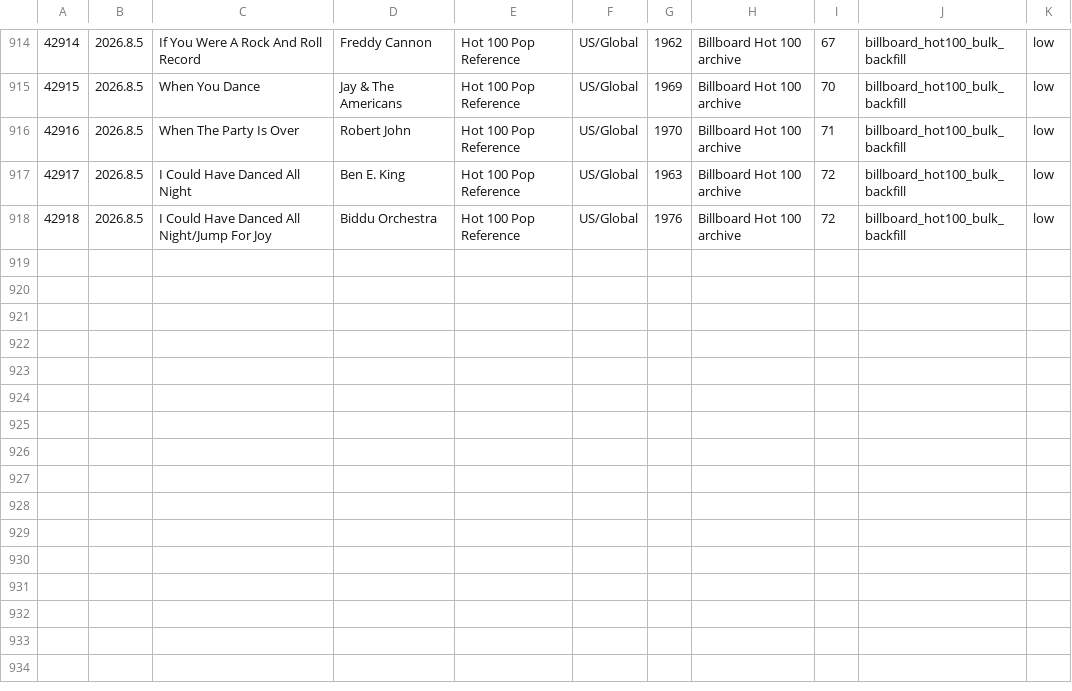
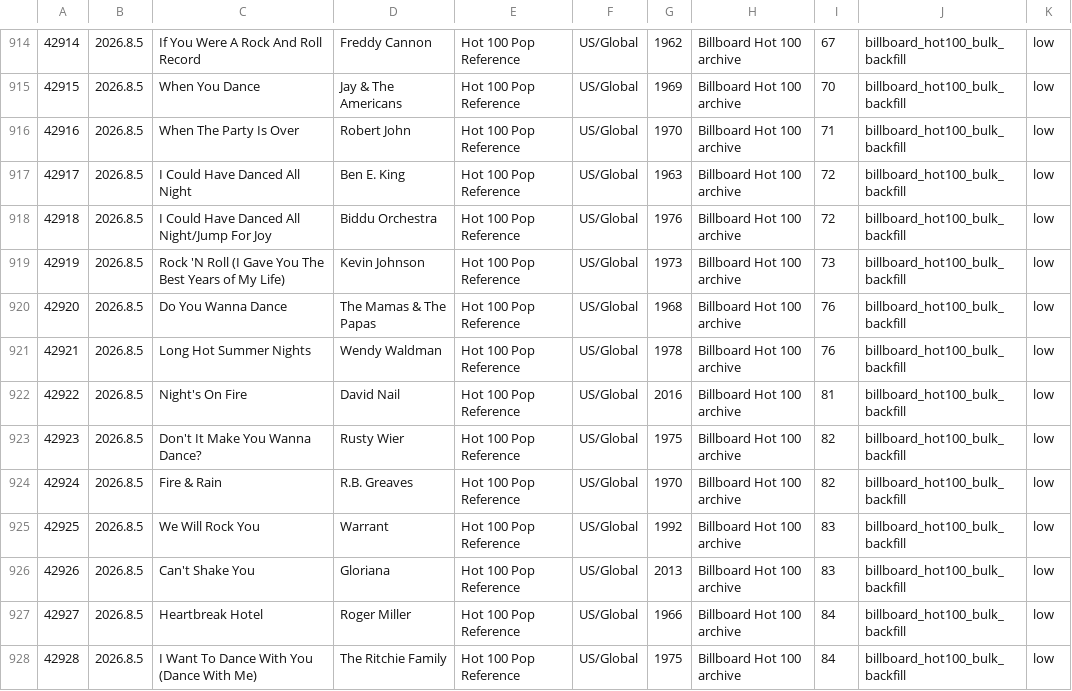
Before and after one commit to AhnYoungseok/producing, a CSV file: cloud_ledger/sheet_chunks/song_library_sheet_part_013.csv, drawn as a sheet; only a part is shown, gaps mark what is left out; the diff names each change by its address in the sheet, - before the commit and + after, or states it on an @@ line.

```diff
--- a/cloud_ledger/sheet_chunks/song_library_sheet_part_013.csv
+++ b/cloud_ledger/sheet_chunks/song_library_sheet_part_013.csv
+row 919: 42919 | 2026.8.5 | Rock 'N Roll (I Gave You The Best Years of My Life) | Kevin Johnson | Hot 100 Pop Reference | US/Global | 1973 | Billboard Hot 100 archive | 73 | billboard_hot100_bulk_backfill | low
+row 920: 42920 | 2026.8.5 | Do You Wanna Dance | The Mamas & The Papas | Hot 100 Pop Reference | US/Global | 1968 | Billboard Hot 100 archive | 76 | billboard_hot100_bulk_backfill | low
+row 921: 42921 | 2026.8.5 | Long Hot Summer Nights | Wendy Waldman | Hot 100 Pop Reference | US/Global | 1978 | Billboard Hot 100 archive | 76 | billboard_hot100_bulk_backfill | low
+row 922: 42922 | 2026.8.5 | Night's On Fire | David Nail | Hot 100 Pop Reference | US/Global | 2016 | Billboard Hot 100 archive | 81 | billboard_hot100_bulk_backfill | low
+row 923: 42923 | 2026.8.5 | Don't It Make You Wanna Dance? | Rusty Wier | Hot 100 Pop Reference | US/Global | 1975 | Billboard Hot 100 archive | 82 | billboard_hot100_bulk_backfill | low
+row 924: 42924 | 2026.8.5 | Fire & Rain | R.B. Greaves | Hot 100 Pop Reference | US/Global | 1970 | Billboard Hot 100 archive | 82 | billboard_hot100_bulk_backfill | low
+row 925: 42925 | 2026.8.5 | We Will Rock You | Warrant | Hot 100 Pop Reference | US/Global | 1992 | Billboard Hot 100 archive | 83 | billboard_hot100_bulk_backfill | low
+row 926: 42926 | 2026.8.5 | Can't Shake You | Gloriana | Hot 100 Pop Reference | US/Global | 2013 | Billboard Hot 100 archive | 83 | billboard_hot100_bulk_backfill | low
+row 927: 42927 | 2026.8.5 | Heartbreak Hotel | Roger Miller | Hot 100 Pop Reference | US/Global | 1966 | Billboard Hot 100 archive | 84 | billboard_hot100_bulk_backfill | low
+row 928: 42928 | 2026.8.5 | I Want To Dance With You (Dance With Me) | The Ritchie Family | Hot 100 Pop Reference | US/Global | 1975 | Billboard Hot 100 archive | 84 | billboard_hot100_bulk_backfill | low
```
Also changed, not shown: cloud_ledger/sheet_chunks/summary_sheet.csv, cloud_ledger/summary.csv, 1 other file.
